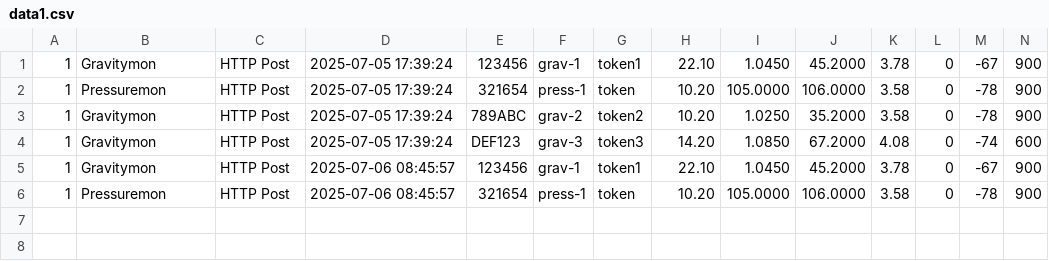
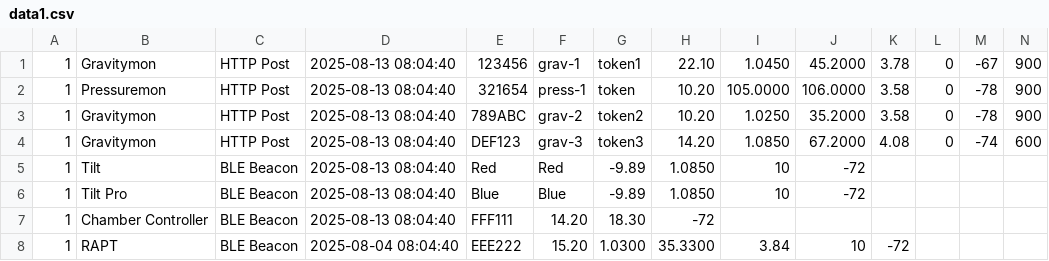
Before and after one commit to mp-se/gravitymon-gateway-ui, a CSV file: mock-server/data1.csv, drawn as a sheet.

Commit message:
Update measurement view with graph and rapt data

```diff
--- a/mock-server/data1.csv
+++ b/mock-server/data1.csv
@@ -1,6 +1,8 @@
-1,Gravitymon,HTTP Post,2025-07-05 17:39:24,123456,grav-1,token1,22.10,1.0450,45.2000,3.78,0,-67,900
-1,Pressuremon,HTTP Post,2025-07-05 17:39:24,321654,press-1,token,10.20,105.0000,106.0000,3.58,0,-78,900
-1,Gravitymon,HTTP Post,2025-07-05 17:39:24,789ABC,grav-2,token2,10.20,1.0250,35.2000,3.58,0,-78,900
-1,Gravitymon,HTTP Post,2025-07-05 17:39:24,DEF123,grav-3,token3,14.20,1.0850,67.2000,4.08,0,-74,600
-1,Gravitymon,HTTP Post,2025-07-06 08:45:57,123456,grav-1,token1,22.10,1.0450,45.2000,3.78,0,-67,900
-1,Pressuremon,HTTP Post,2025-07-06 08:45:57,321654,press-1,token,10.20,105.0000,106.0000,3.58,0,-78,900
+1,Gravitymon,HTTP Post,2025-08-13 08:04:40,123456,grav-1,token1,22.10,1.0450,45.2000,3.78,0,-67,900
+1,Pressuremon,HTTP Post,2025-08-13 08:04:40,321654,press-1,token,10.20,105.0000,106.0000,3.58,0,-78,900
+1,Gravitymon,HTTP Post,2025-08-13 08:04:40,789ABC,grav-2,token2,10.20,1.0250,35.2000,3.58,0,-78,900
+1,Gravitymon,HTTP Post,2025-08-13 08:04:40,DEF123,grav-3,token3,14.20,1.0850,67.2000,4.08,0,-74,600
+1,Tilt,BLE Beacon,2025-08-13 08:04:40,Red,Red,-9.89,1.0850,10,-72,,,,
+1,Tilt Pro,BLE Beacon,2025-08-13 08:04:40,Blue,Blue,-9.89,1.0850,10,-72,,,,
+1,Chamber Controller,BLE Beacon,2025-08-13 08:04:40,FFF111,14.20,18.30,-72,,,,,,
+1,RAPT,BLE Beacon,2025-08-04 08:04:40,EEE222,15.20,1.0300,35.3300,3.84,10,-72,,,
```
Also changed, not shown: 10 other files.
